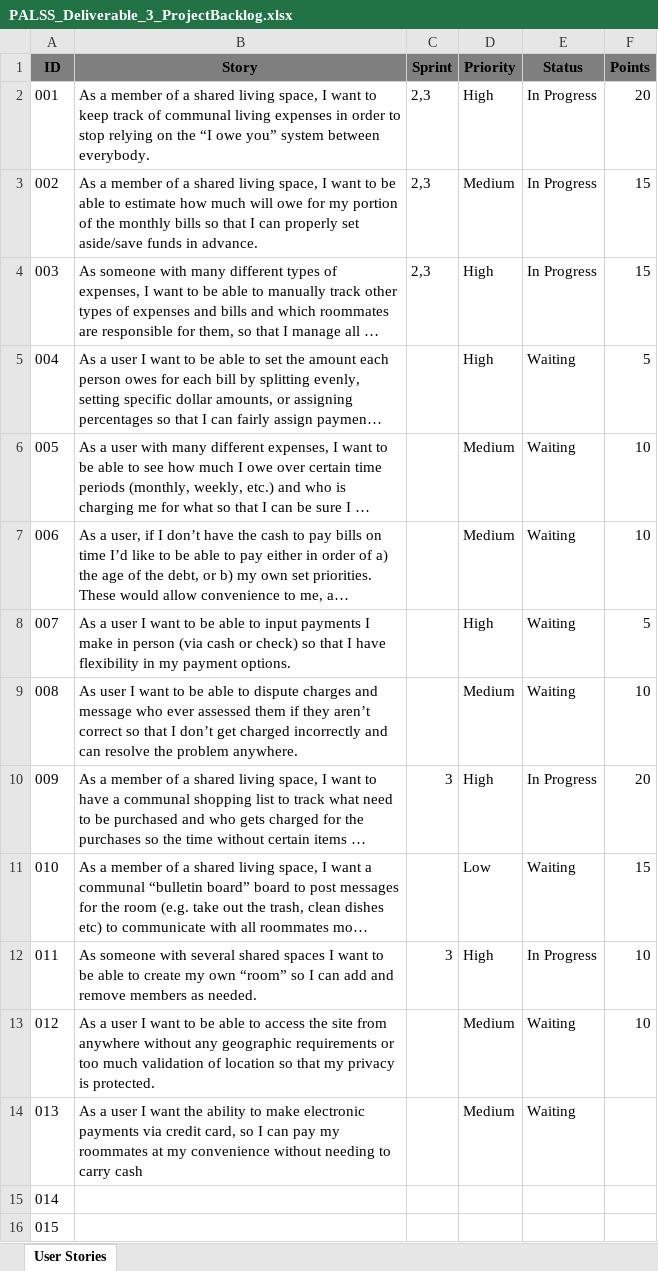
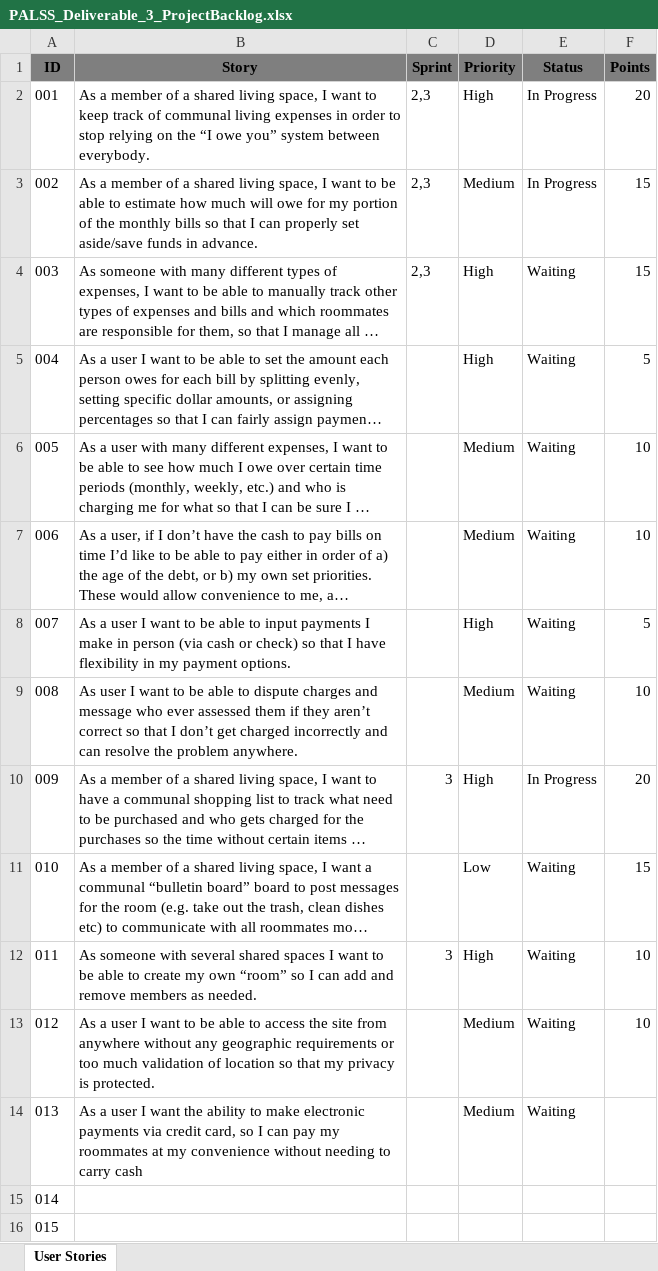
Before and after one commit to cos420-PALSS/xpendit, an Excel workbook: Deliverables/PALSS_Deliverable_3/PALSS_Deliverable_3_ProjectBacklog.xlsx, sheet User Stories, drawn as a sheet; only a part is shown; long unchanged cells end in …; values as stored, in another font and other column widths than the file's, no borders; the diff names each change by its address in the sheet, - before the commit and + after, or states it on an @@ line.

Commit message:
Updated project backlog

```diff
--- a/Deliverables/PALSS_Deliverable_3/PALSS_Deliverable_3_ProjectBacklog.xlsx (sheet User Stories)
+++ b/Deliverables/PALSS_Deliverable_3/PALSS_Deliverable_3_ProjectBacklog.xlsx (sheet User Stories)
-E4 (Status): In Progress
+E4 (Status): Waiting
-E12 (Status): In Progress
+E12 (Status): Waiting
```
